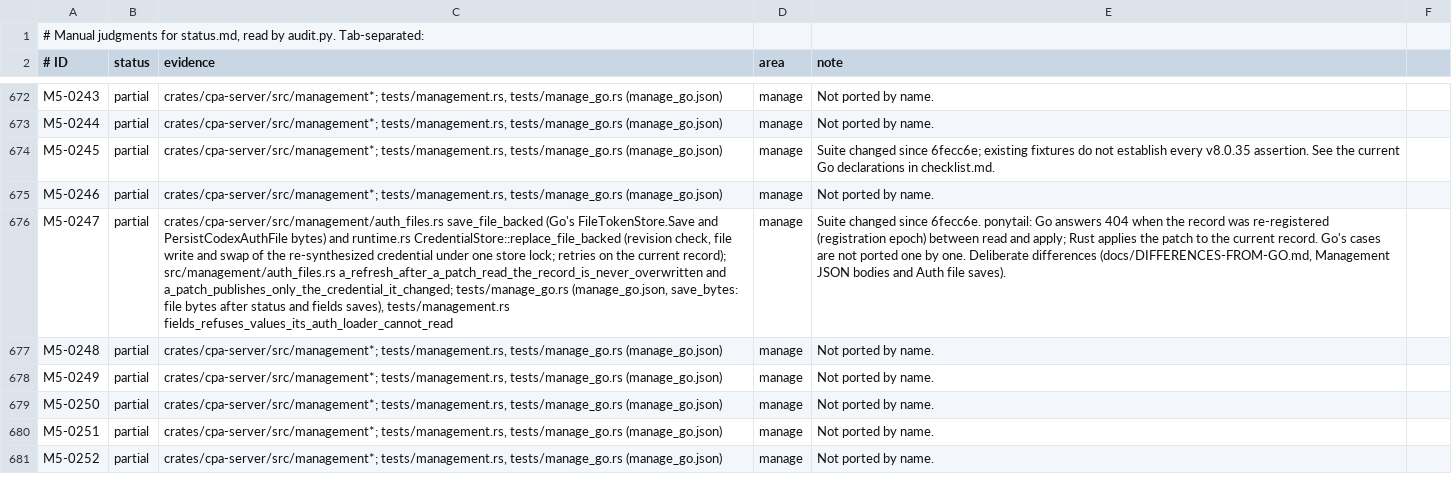
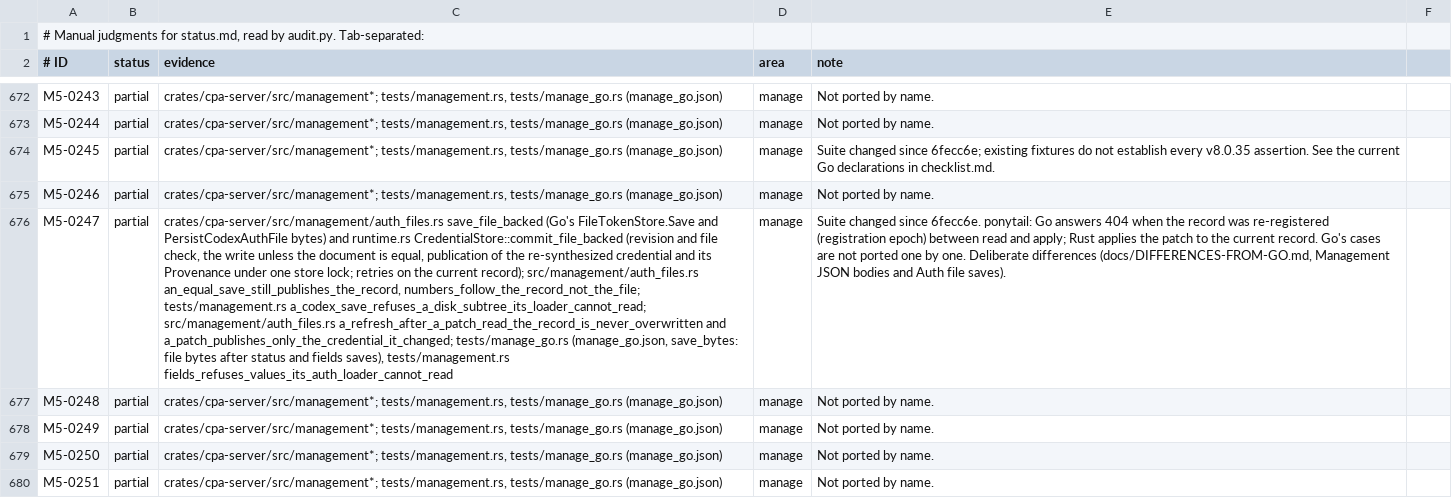
Before and after one commit to DarkEden-coding/sub-api-proxy, a TSV file: docs/parity-audit/manual.tsv, drawn as a sheet; only a part is shown, gaps mark what is left out; the shorter side is filled out with more unchanged rows; the diff names each change by its address in the sheet, - before the commit and + after, or states it on an @@ line.

Commit message:
Audit evidence for equal-save publication and number provenance
Amp-Thread-ID: https://ampcode.com/threads/T-01a15a72-ec3f-7743-b38f-c94e1ce969da
Co-authored-by: Amp <amp@ampcode.com>

```diff
--- a/docs/parity-audit/manual.tsv
+++ b/docs/parity-audit/manual.tsv
-C676 (evidence): …and runtime.rs CredentialStore::replace_file_backed (revision check, file write and swap of the re-synthesized credential under one store lock; retries on the current record); src/management/auth_files.rs a_refresh_after_a_patch_read_the_record_is_never_overwritten…
+C676 (evidence): …and runtime.rs CredentialStore::commit_file_backed (revision and file check, the write unless the document is equal, publication of the re-synthesized credential and its Provenance under one store lock; retries on the current record); src/management/auth_files.rs an_equal_save_still_publishes_the_record, numbers_follow_the_record_not_the_file; tests/management.rs a_codex_save_refuses_a_disk_subtree_its_loader_cannot_read; src/management/auth_files.rs a_refresh_after_a_patch_read_the_record_is_never_overwritten…
```
